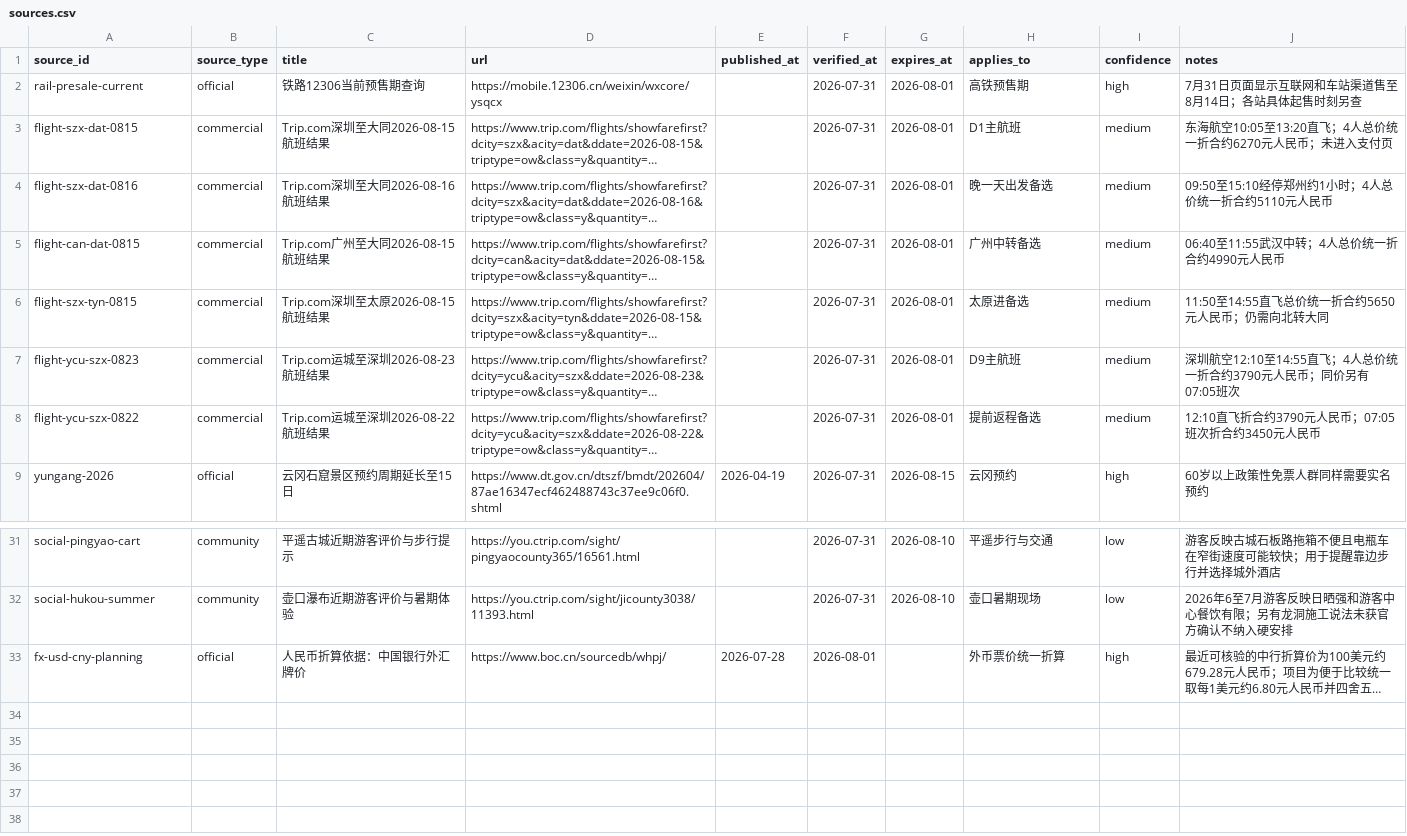
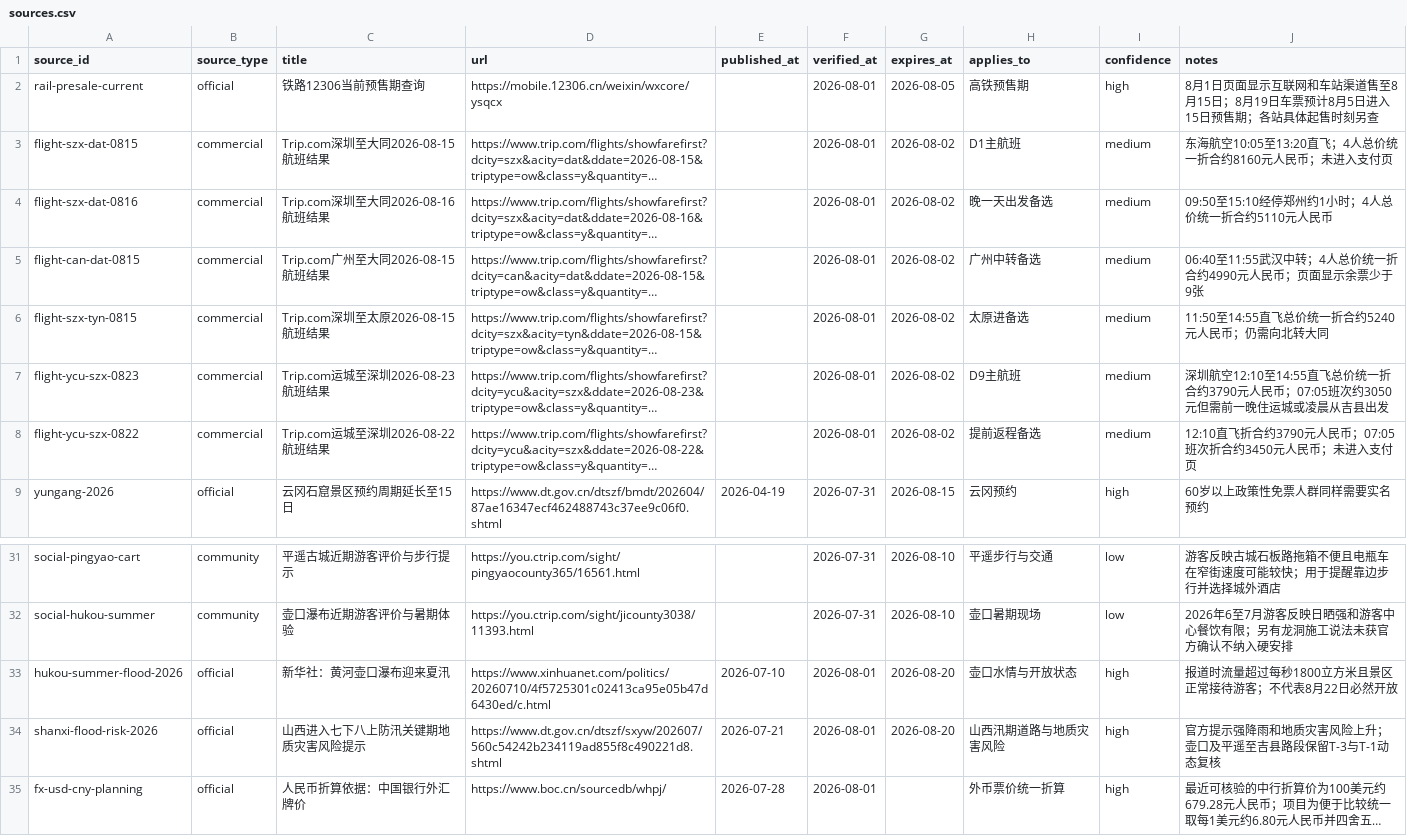
Before and after one commit to alanhsun/shanxi-2026-08, a CSV file: data/sources.csv, drawn as a sheet; only a part is shown, gaps mark what is left out; long unchanged cells end in …; the diff names each change by its address in the sheet, - before the commit and + after, or states it on an @@ line.

Commit message:
Refresh Shanxi T-14 travel checks

```diff
--- a/data/sources.csv
+++ b/data/sources.csv
-F2:F8 (verified_at): 2026-07-31
+F2:F8 (verified_at): 2026-08-01
-G2 (expires_at): 2026-08-01
+G2 (expires_at): 2026-08-05
-J2 (notes): 7月31日页面显示互联网和车站渠道售至8月14日；各站具…
+J2 (notes): 8月1日页面显示互联网和车站渠道售至8月15日；8月19日车票预计8月5日进入15日预售期；各站具…
-G3:G8 (expires_at): 2026-08-01
+G3:G8 (expires_at): 2026-08-02
-J3 (notes): 东海航空10:05至13:20直飞；4人总价统一折合约6270元人民币；未进入支付页
+J3 (notes): 东海航空10:05至13:20直飞；4人总价统一折合约8160元人民币；未进入支付页
-J5 (notes): 06:40至11:55武汉中转；4人总价统一折合约4990元人民币
+J5 (notes): 06:40至11:55武汉中转；4人总价统一折合约4990元人民币；页面显示余票少于9张
-J6 (notes): 11:50至14:55直飞总价统一折合约5650元人民币；仍需向北转大同
+J6 (notes): 11:50至14:55直飞总价统一折合约5240元人民币；仍需向北转大同
-J7 (notes): …至14:55直飞；4人总价统一折合约3790元人民币；同价另有07:05班次
+J7 (notes): …至14:55直飞总价统一折合约3790元人民币；07:05班次约3050元但需前一晚住运城或凌晨从吉县出发
-J8 (notes): 12:10直飞折合约3790元人民币；07:05班次折合约3450元人民币
+J8 (notes): 12:10直飞折合约3790元人民币；07:05班次折合约3450元人民币；未进入支付页
+row 33: hukou-summer-flood-2026 | official | 新华社：黄河壶口瀑布迎来夏汛 | https://www.xinhuanet.com/politics/20260710/4f5725301c02413ca95e05b47d6430ed/c.html | 2026-07-10 | 2026-08-01 | 2026-08-20 | 壶口水情与开放状态 | high | 报道时流量超过每秒1800立方米且景区正常接待游客；不代表8月22日必然开放
+row 34: shanxi-flood-risk-2026 | official | 山西进入七下八上防汛关键期地质灾害风险提示 | https://www.dt.gov.cn/dtszf/sxyw/202607/560c54242b234119ad855f8c490221d8.shtml | 2026-07-21 | 2026-08-01 | 2026-08-20 | 山西汛期道路与地质灾害风险 | high | 官方提示强降雨和地质灾害风险上升；壶口及平遥至吉县路段保留T-3与T-1动态复核
```
Also changed, not shown: data/bookings.csv, data/budget.csv, 6 other files.
